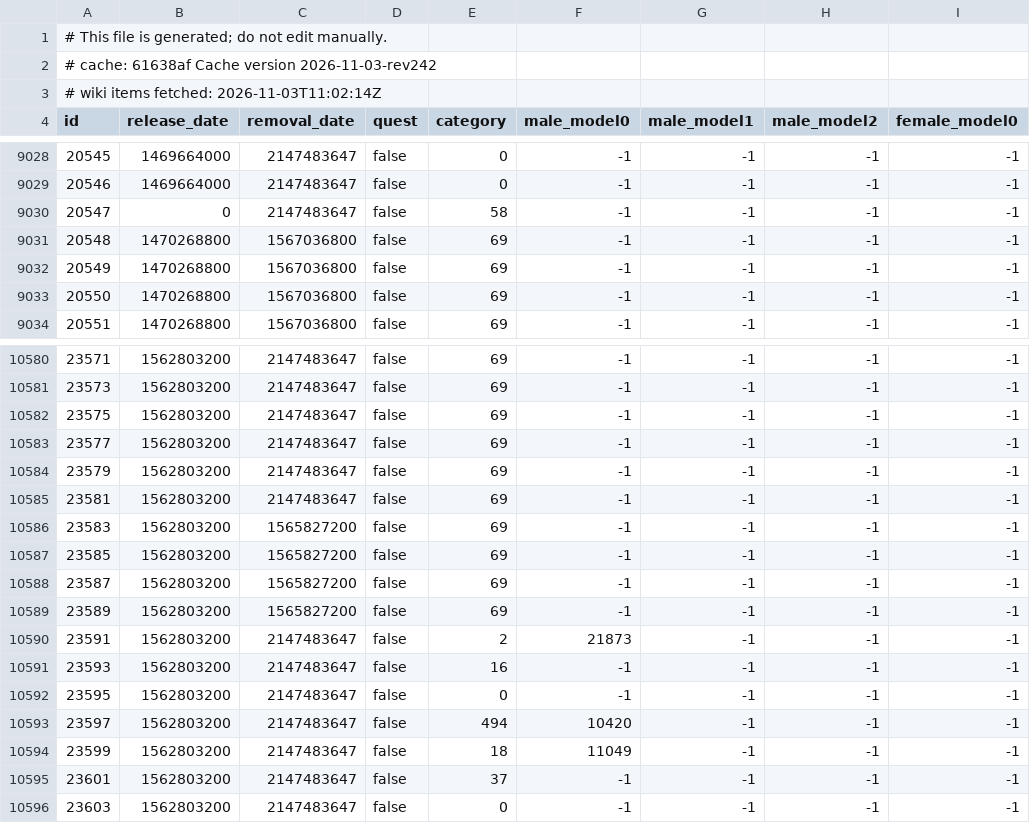
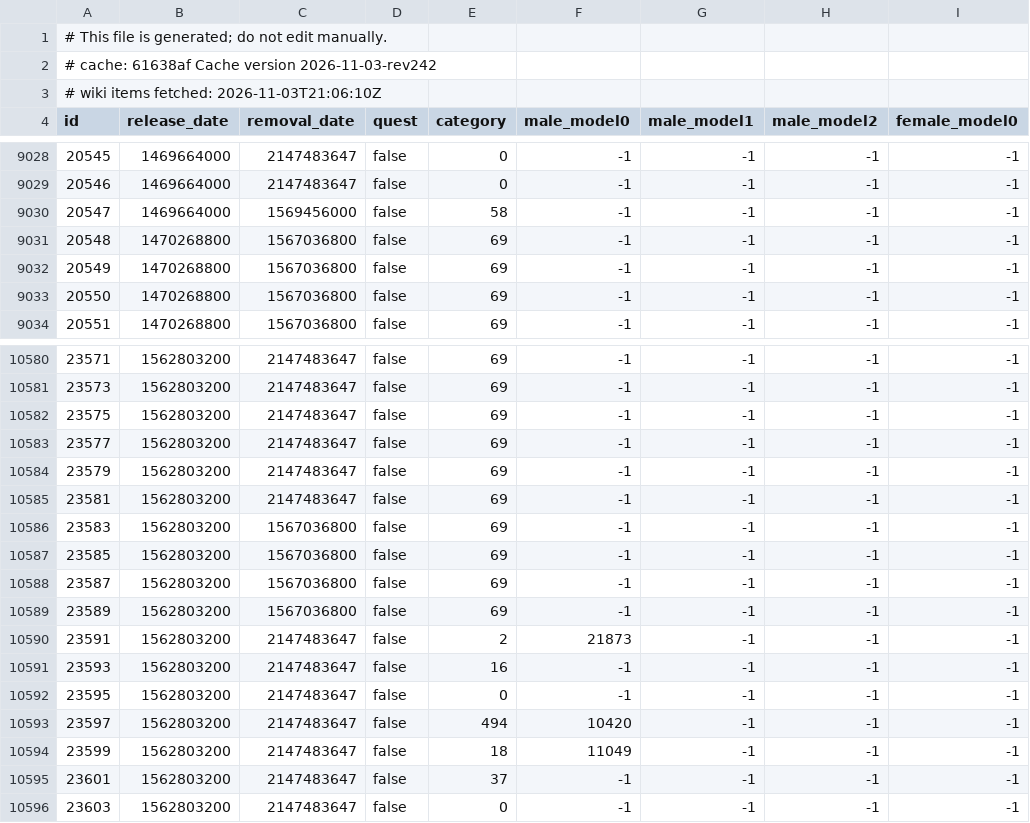
Before and after one commit to jhughes/glamourer_data, a CSV file: v1/item_sheet.csv, drawn as a sheet; only a part is shown, gaps mark what is left out; the diff covers the shown part only; the diff names each change by its address in the sheet, - before the commit and + after, or states it on an @@ line.

```diff
--- a/v1/item_sheet.csv
+++ b/v1/item_sheet.csv
-A3 (id): # wiki items fetched: 2026-11-03T11:02:14Z
+A3 (id): # wiki items fetched: 2026-11-03T21:06:10Z
-B9030 (release_date): 0
+B9030 (release_date): 1469664000
-C9030 (removal_date): 2147483647
+C9030 (removal_date): 1569456000
-C10586:C10589 (removal_date): 1565827200
+C10586:C10589 (removal_date): 1567036800
```
Also changed, not shown: 10 added rows and 14 edited cells elsewhere in this file, v1/item_dedupe_sheet.csv, v1/pet_sheet.csv.
